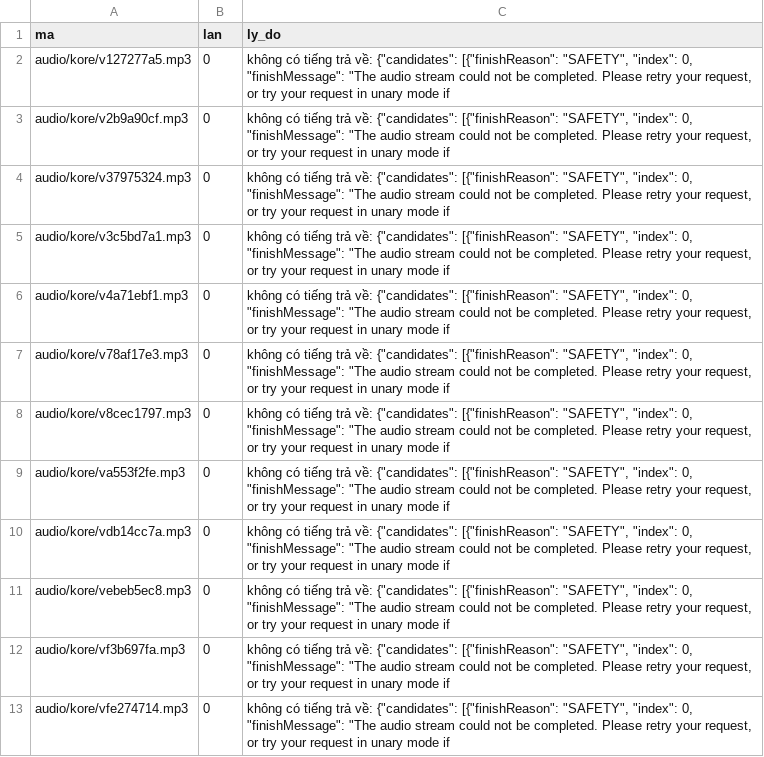
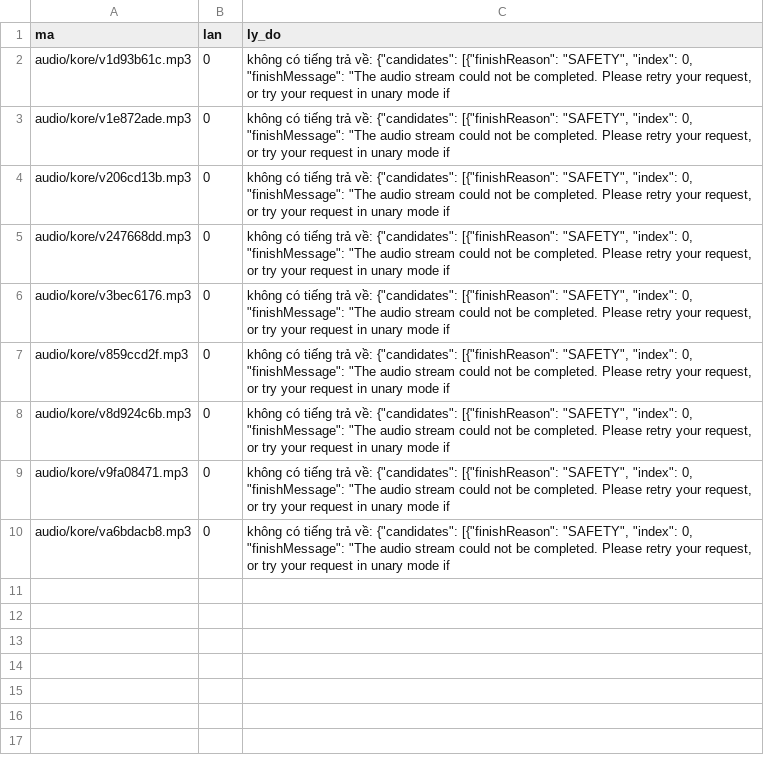
Before and after one commit to CVCEC/khampha-vietnam, a TSV file: giong-ai/loi.tsv, drawn as a sheet.

```diff
--- a/giong-ai/loi.tsv
+++ b/giong-ai/loi.tsv
@@ -1,13 +1,10 @@
 ma	lan	ly_do
-audio/kore/v127277a5.mp3	0	không có tiếng trả về: {"candidates": [{"finishReason": "SAFETY", "index": 0, "finishMessage": "The audio stream could not be completed. Please retry your request, or try your request in unary mode if
-audio/kore/v2b9a90cf.mp3	0	không có tiếng trả về: {"candidates": [{"finishReason": "SAFETY", "index": 0, "finishMessage": "The audio stream could not be completed. Please retry your request, or try your request in unary mode if
-audio/kore/v37975324.mp3	0	không có tiếng trả về: {"candidates": [{"finishReason": "SAFETY", "index": 0, "finishMessage": "The audio stream could not be completed. Please retry your request, or try your request in unary mode if
-audio/kore/v3c5bd7a1.mp3	0	không có tiếng trả về: {"candidates": [{"finishReason": "SAFETY", "index": 0, "finishMessage": "The audio stream could not be completed. Please retry your request, or try your request in unary mode if
-audio/kore/v4a71ebf1.mp3	0	không có tiếng trả về: {"candidates": [{"finishReason": "SAFETY", "index": 0, "finishMessage": "The audio stream could not be completed. Please retry your request, or try your request in unary mode if
-audio/kore/v78af17e3.mp3	0	không có tiếng trả về: {"candidates": [{"finishReason": "SAFETY", "index": 0, "finishMessage": "The audio stream could not be completed. Please retry your request, or try your request in unary mode if
-audio/kore/v8cec1797.mp3	0	không có tiếng trả về: {"candidates": [{"finishReason": "SAFETY", "index": 0, "finishMessage": "The audio stream could not be completed. Please retry your request, or try your request in unary mode if
-audio/kore/va553f2fe.mp3	0	không có tiếng trả về: {"candidates": [{"finishReason": "SAFETY", "index": 0, "finishMessage": "The audio stream could not be completed. Please retry your request, or try your request in unary mode if
-audio/kore/vdb14cc7a.mp3	0	không có tiếng trả về: {"candidates": [{"finishReason": "SAFETY", "index": 0, "finishMessage": "The audio stream could not be completed. Please retry your request, or try your request in unary mode if
-audio/kore/vebeb5ec8.mp3	0	không có tiếng trả về: {"candidates": [{"finishReason": "SAFETY", "index": 0, "finishMessage": "The audio stream could not be completed. Please retry your request, or try your request in unary mode if
-audio/kore/vf3b697fa.mp3	0	không có tiếng trả về: {"candidates": [{"finishReason": "SAFETY", "index": 0, "finishMessage": "The audio stream could not be completed. Please retry your request, or try your request in unary mode if
-audio/kore/vfe274714.mp3	0	không có tiếng trả về: {"candidates": [{"finishReason": "SAFETY", "index": 0, "finishMessage": "The audio stream could not be completed. Please retry your request, or try your request in unary mode if
+audio/kore/v1d93b61c.mp3	0	không có tiếng trả về: {"candidates": [{"finishReason": "SAFETY", "index": 0, "finishMessage": "The audio stream could not be completed. Please retry your request, or try your request in unary mode if
+audio/kore/v1e872ade.mp3	0	không có tiếng trả về: {"candidates": [{"finishReason": "SAFETY", "index": 0, "finishMessage": "The audio stream could not be completed. Please retry your request, or try your request in unary mode if
+audio/kore/v206cd13b.mp3	0	không có tiếng trả về: {"candidates": [{"finishReason": "SAFETY", "index": 0, "finishMessage": "The audio stream could not be completed. Please retry your request, or try your request in unary mode if
+audio/kore/v247668dd.mp3	0	không có tiếng trả về: {"candidates": [{"finishReason": "SAFETY", "index": 0, "finishMessage": "The audio stream could not be completed. Please retry your request, or try your request in unary mode if
+audio/kore/v3bec6176.mp3	0	không có tiếng trả về: {"candidates": [{"finishReason": "SAFETY", "index": 0, "finishMessage": "The audio stream could not be completed. Please retry your request, or try your request in unary mode if
+audio/kore/v859ccd2f.mp3	0	không có tiếng trả về: {"candidates": [{"finishReason": "SAFETY", "index": 0, "finishMessage": "The audio stream could not be completed. Please retry your request, or try your request in unary mode if
+audio/kore/v8d924c6b.mp3	0	không có tiếng trả về: {"candidates": [{"finishReason": "SAFETY", "index": 0, "finishMessage": "The audio stream could not be completed. Please retry your request, or try your request in unary mode if
+audio/kore/v9fa08471.mp3	0	không có tiếng trả về: {"candidates": [{"finishReason": "SAFETY", "index": 0, "finishMessage": "The audio stream could not be completed. Please retry your request, or try your request in unary mode if
+audio/kore/va6bdacb8.mp3	0	không có tiếng trả về: {"candidates": [{"finishReason": "SAFETY", "index": 0, "finishMessage": "The audio stream could not be completed. Please retry your request, or try your request in unary mode if
```
Also changed, not shown: giong-ai/kiem-tra.tsv, 7 other files.
